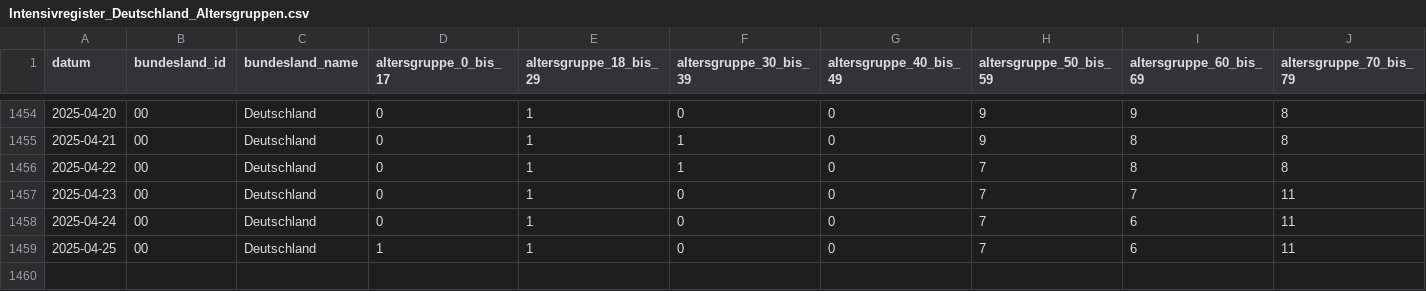
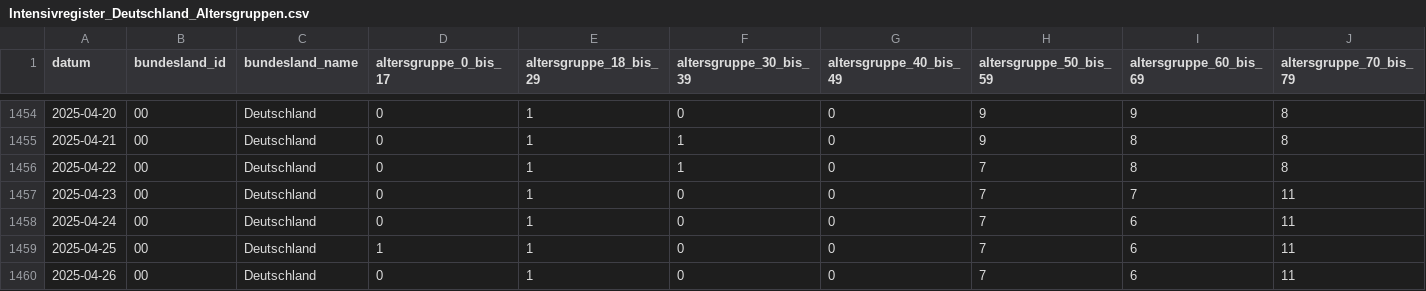
Before and after one commit to robert-koch-institut/Intensivkapazitaeten_und_COVID-19-Intensivbettenbelegung_in_Deutschland, a CSV file: Intensivregister_Deutschland_Altersgruppen.csv, drawn as a sheet; only a part is shown, gaps mark what is left out; rows hold the shown columns only; the diff names each change by its address in the sheet, - before the commit and + after, or states it on an @@ line.

```diff
--- a/Intensivregister_Deutschland_Altersgruppen.csv
+++ b/Intensivregister_Deutschland_Altersgruppen.csv
+row 1460: 2025-04-26 | 00 | Deutschland | 0 | 1 | 0 | 0 | 7 | 6 | 11
```
Also changed, not shown: Intensivregister_Deutschland_Kapazitaeten.csv, 8 other files.
